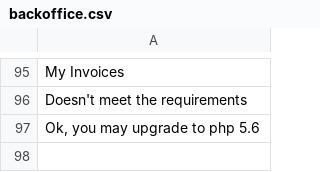
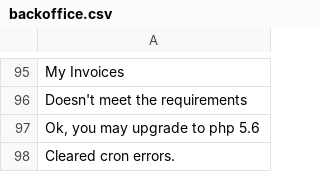
Before and after one commit to Xtraball/Siberian, a CSV file: languages/default/backoffice.csv, drawn as a sheet; only a part is shown, gaps mark what is left out; the diff names each change by its address in the sheet, - before the commit and + after, or states it on an @@ line.

```diff
--- a/languages/default/backoffice.csv
+++ b/languages/default/backoffice.csv
+row 98: Cleared cron errors.
```
Also changed, not shown: languages/default/application.csv, 26 other files.
